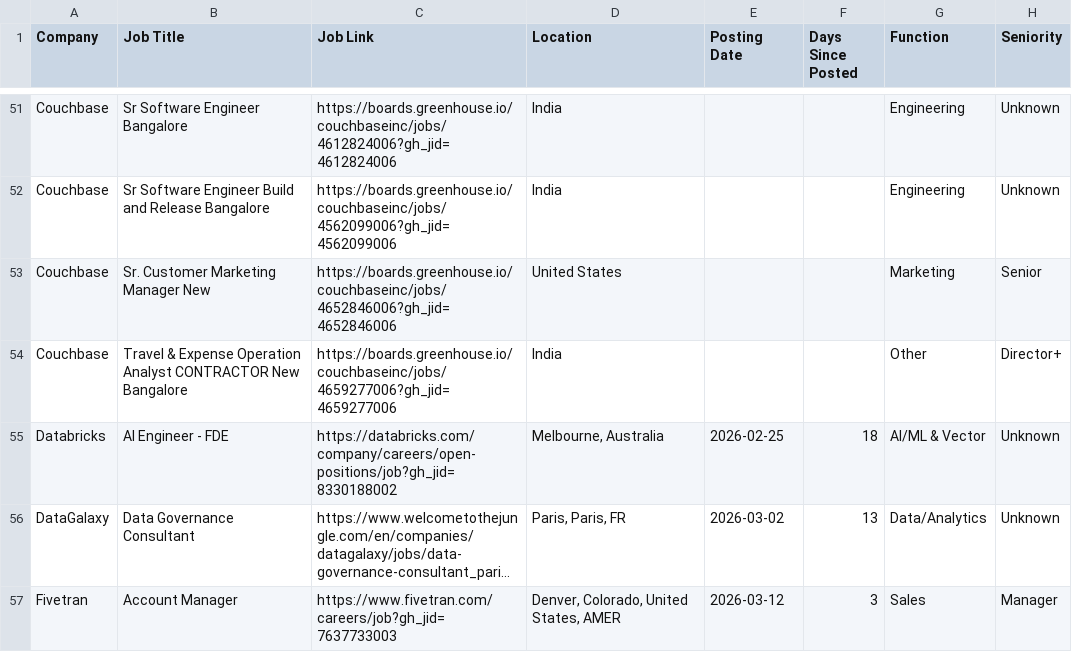
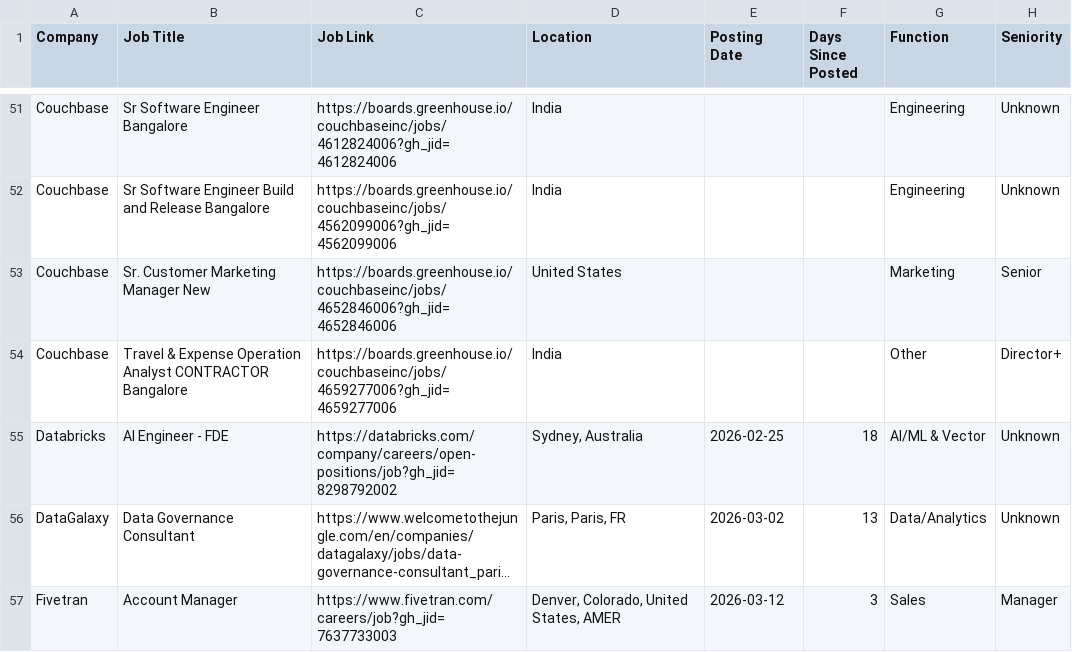
Before and after one commit to hardikkaushik-jpg/ci-job-scraper, a CSV file: jobs_cleaned_final_enriched.csv, drawn as a sheet; only a part is shown, gaps mark what is left out; long unchanged cells end in …; the diff covers the shown part only; the diff names each change by its address in the sheet, - before the commit and + after, or states it on an @@ line.

```diff
--- a/jobs_cleaned_final_enriched.csv
+++ b/jobs_cleaned_final_enriched.csv
-B54 (Job Title): …Analyst CONTRACTOR New Bangalore
+B54 (Job Title): …Analyst CONTRACTOR Bangalore
-C55 (Job Link): https://databricks.com/company/careers/open-positions/job?gh_jid=8330188002
+C55 (Job Link): https://databricks.com/company/careers/open-positions/job?gh_jid=8298792002
-D55 (Location): Melbourne, Australia
+D55 (Location): Sydney, Australia
```
Also changed, not shown: 1 added row and 71 edited cells elsewhere in this file, jobs_final_hard.csv.
